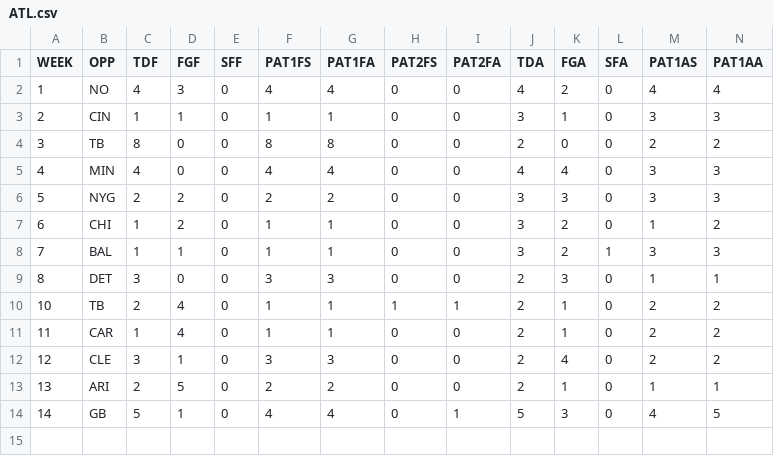
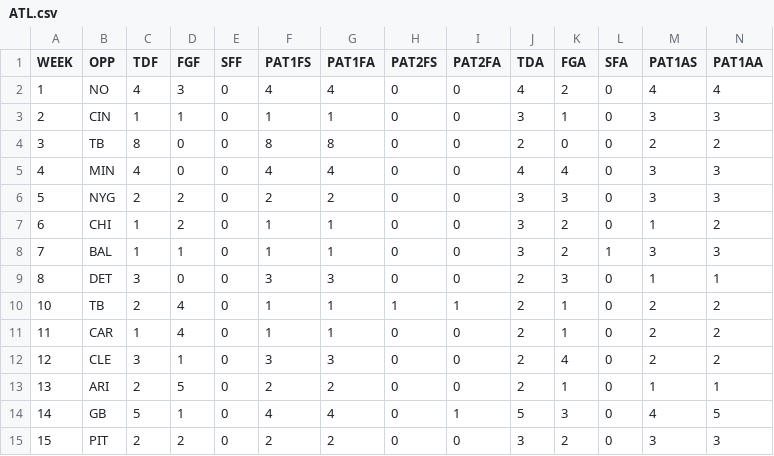
Before and after one commit to JoeJimFlood/NFLPrediction2014, a CSV file: teamcsvs/ATL.csv, drawn as a sheet; only a part is shown; rows hold the shown columns only; the diff names each change by its address in the sheet, - before the commit and + after, or states it on an @@ line.

```diff
--- a/teamcsvs/ATL.csv
+++ b/teamcsvs/ATL.csv
+row 15: 15 | PIT | 2 | 2 | 0 | 2 | 2 | 0 | 0 | 3 | 2 | 0 | 3 | 3
```
Also changed, not shown: teamcsvs/ARI.csv, teamcsvs/BAL.csv, 29 other files.
